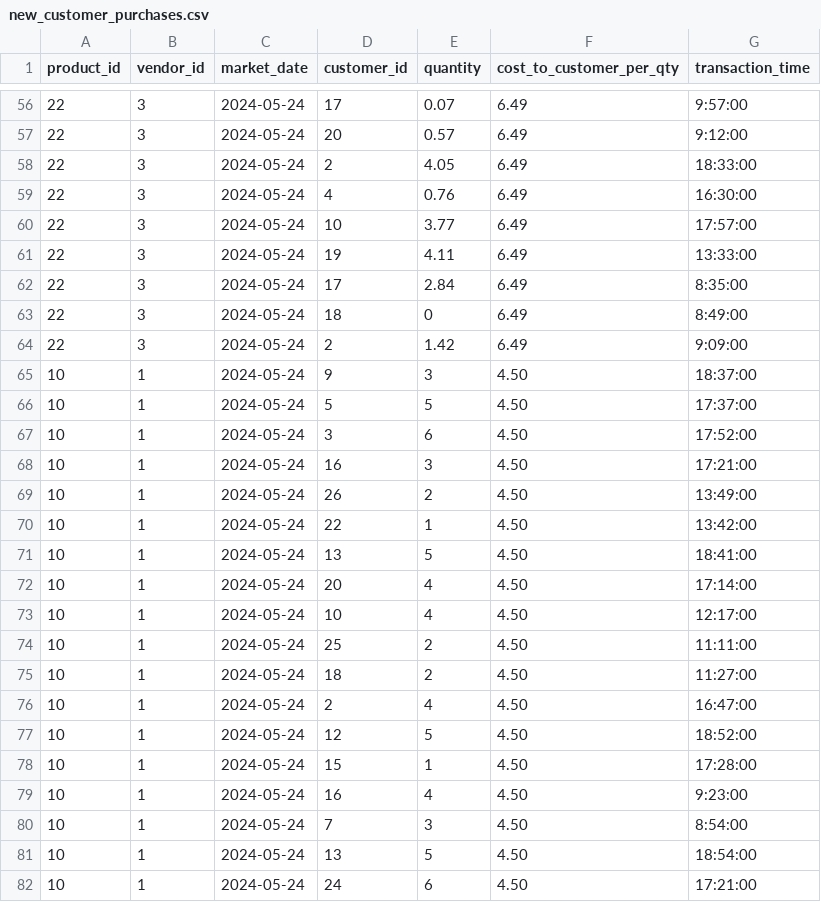
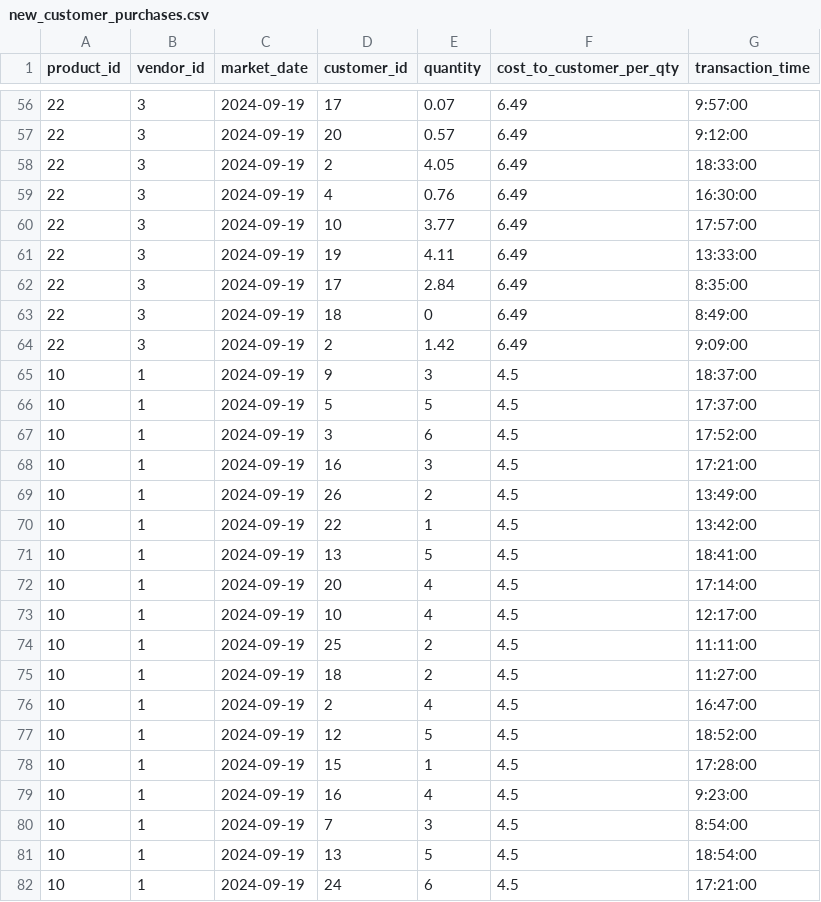
Before and after one commit to mkhorsandroo-cloud/sql, a CSV file: 05_src/data/external/new_customer_purchases.csv, drawn as a sheet; only a part is shown, gaps mark what is left out; the diff covers the shown part only.

```diff
--- a/05_src/data/external/new_customer_purchases.csv
+++ b/05_src/data/external/new_customer_purchases.csv
@@ -56,27 +56,27 @@ product_id,vendor_id,market_date,customer_id,quantity,cost_to_customer_per_qty,t
-22,3,2024-05-24,17,0.07,6.49,9:57:00
-22,3,2024-05-24,20,0.57,6.49,9:12:00
-22,3,2024-05-24,2,4.05,6.49,18:33:00
-22,3,2024-05-24,4,0.76,6.49,16:30:00
-22,3,2024-05-24,10,3.77,6.49,17:57:00
-22,3,2024-05-24,19,4.11,6.49,13:33:00
-22,3,2024-05-24,17,2.84,6.49,8:35:00
-22,3,2024-05-24,18,0,6.49,8:49:00
-22,3,2024-05-24,2,1.42,6.49,9:09:00
-10,1,2024-05-24,9,3,4.50,18:37:00
-10,1,2024-05-24,5,5,4.50,17:37:00
-10,1,2024-05-24,3,6,4.50,17:52:00
-10,1,2024-05-24,16,3,4.50,17:21:00
-10,1,2024-05-24,26,2,4.50,13:49:00
-10,1,2024-05-24,22,1,4.50,13:42:00
-10,1,2024-05-24,13,5,4.50,18:41:00
-10,1,2024-05-24,20,4,4.50,17:14:00
-10,1,2024-05-24,10,4,4.50,12:17:00
-10,1,2024-05-24,25,2,4.50,11:11:00
-10,1,2024-05-24,18,2,4.50,11:27:00
-10,1,2024-05-24,2,4,4.50,16:47:00
-10,1,2024-05-24,12,5,4.50,18:52:00
-10,1,2024-05-24,15,1,4.50,17:28:00
-10,1,2024-05-24,16,4,4.50,9:23:00
-10,1,2024-05-24,7,3,4.50,8:54:00
-10,1,2024-05-24,13,5,4.50,18:54:00
-10,1,2024-05-24,24,6,4.50,17:21:00
+22,3,2024-09-19,17,0.07,6.49,9:57:00
+22,3,2024-09-19,20,0.57,6.49,9:12:00
+22,3,2024-09-19,2,4.05,6.49,18:33:00
+22,3,2024-09-19,4,0.76,6.49,16:30:00
+22,3,2024-09-19,10,3.77,6.49,17:57:00
+22,3,2024-09-19,19,4.11,6.49,13:33:00
+22,3,2024-09-19,17,2.84,6.49,8:35:00
+22,3,2024-09-19,18,0,6.49,8:49:00
+22,3,2024-09-19,2,1.42,6.49,9:09:00
+10,1,2024-09-19,9,3,4.5,18:37:00
+10,1,2024-09-19,5,5,4.5,17:37:00
+10,1,2024-09-19,3,6,4.5,17:52:00
+10,1,2024-09-19,16,3,4.5,17:21:00
+10,1,2024-09-19,26,2,4.5,13:49:00
+10,1,2024-09-19,22,1,4.5,13:42:00
+10,1,2024-09-19,13,5,4.5,18:41:00
+10,1,2024-09-19,20,4,4.5,17:14:00
+10,1,2024-09-19,10,4,4.5,12:17:00
+10,1,2024-09-19,25,2,4.5,11:11:00
+10,1,2024-09-19,18,2,4.5,11:27:00
+10,1,2024-09-19,2,4,4.5,16:47:00
+10,1,2024-09-19,12,5,4.5,18:52:00
+10,1,2024-09-19,15,1,4.5,17:28:00
+10,1,2024-09-19,16,4,4.5,9:23:00
+10,1,2024-09-19,7,3,4.5,8:54:00
+10,1,2024-09-19,13,5,4.5,18:54:00
+10,1,2024-09-19,24,6,4.5,17:21:00
```
Also changed, not shown: 143 edited cells elsewhere in this file.
